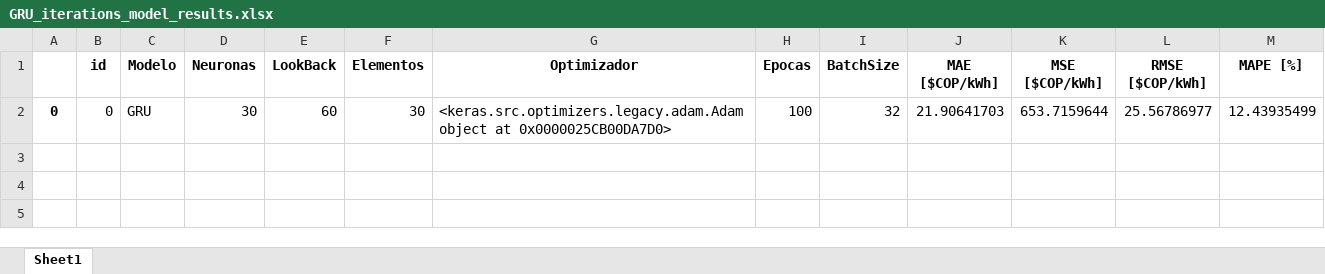
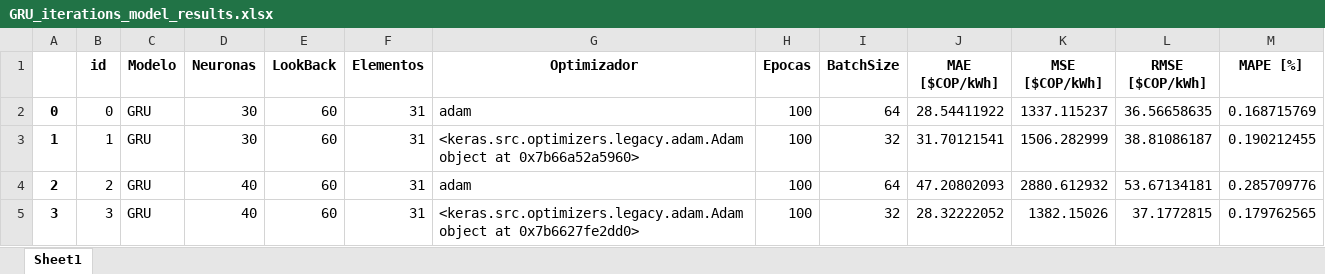
Before and after one commit to cjusquini/MonografiaUdeA, an Excel workbook: models/results/GRU_iterations_model_results.xlsx, sheet Sheet1, drawn as a sheet; values as stored, in another font and other column widths than the file's, no borders; the diff names each change by its address in the sheet, - before the commit and + after, or states it on an @@ line.

```diff
--- a/models/results/GRU_iterations_model_results.xlsx (sheet Sheet1)
+++ b/models/results/GRU_iterations_model_results.xlsx (sheet Sheet1)
-F2 (Elementos): 30
+F2 (Elementos): 31
-G2 (Optimizador): <keras.src.optimizers.legacy.adam.Adam object at 0x0000025CB00DA7D0>
+G2 (Optimizador): adam
-I2 (BatchSize): 32
+I2 (BatchSize): 64
-J2 (MAE [$COP/kWh]): 21.90641703
+J2 (MAE [$COP/kWh]): 28.54411922
-K2 (MSE [$COP/kWh]): 653.7159644
+K2 (MSE [$COP/kWh]): 1337.115237
-L2 (RMSE [$COP/kWh]): 25.56786977
+L2 (RMSE [$COP/kWh]): 36.56658635
-M2 (MAPE [%]): 12.43935499
+M2 (MAPE [%]): 0.168715769
+row 3: 1 | 1 | GRU | 30 | 60 | 31 | <keras.src.optimizers.legacy.adam.Adam object at 0x7b66a52a5960> | 100 | 32 | 31.70121541 | 1506.282999 | 38.81086187 | 0.190212455
+row 4: 2 | 2 | GRU | 40 | 60 | 31 | adam | 100 | 64 | 47.20802093 | 2880.612932 | 53.67134181 | 0.285709776
+row 5: 3 | 3 | GRU | 40 | 60 | 31 | <keras.src.optimizers.legacy.adam.Adam object at 0x7b6627fe2dd0> | 100 | 32 | 28.32222052 | 1382.15026 | 37.1772815 | 0.179762565
```
Also changed, not shown: models/results/DNN_iterations_model_results.xlsx, models/results/GRU_baseline_prediction.xlsx, 55 other files.
